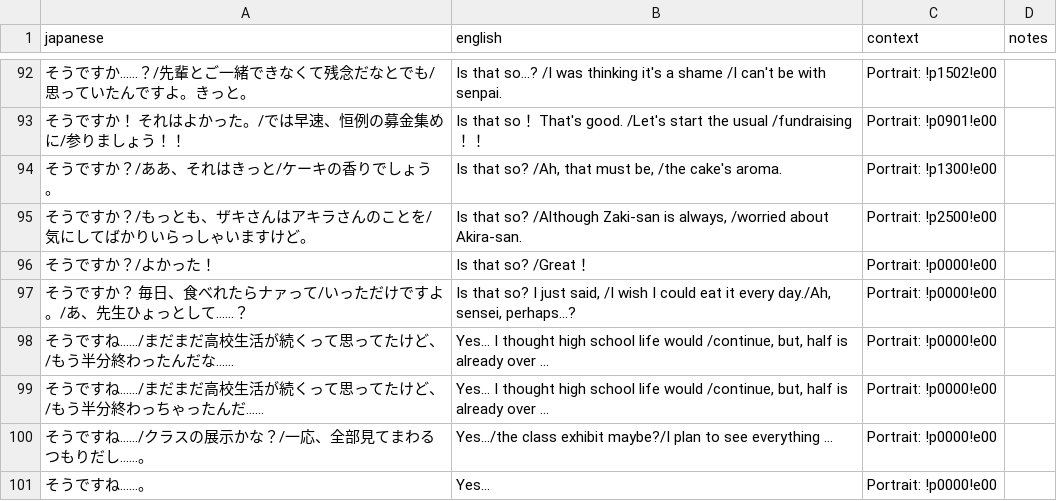
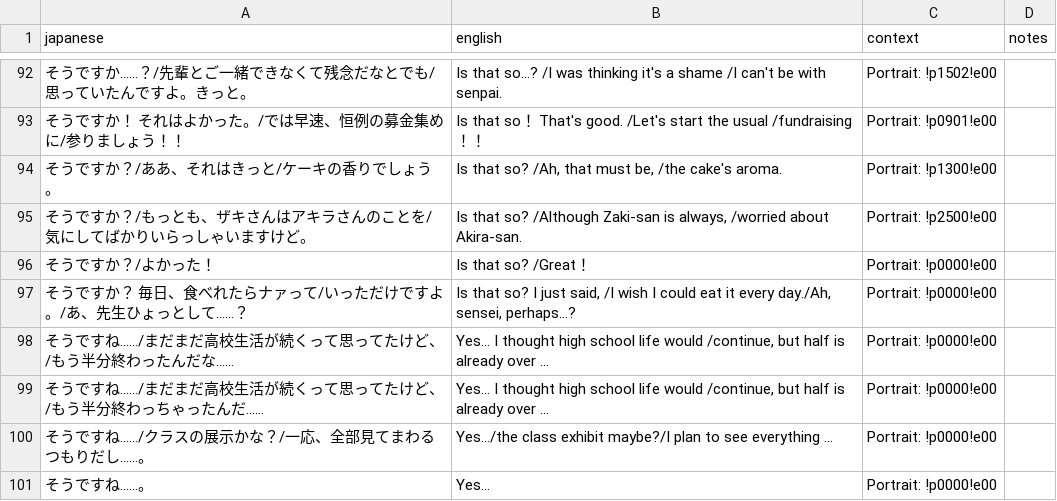
Before and after one commit to billymonks/nekketsu-nikki-eng, a CSV file: translations/mgdata_62_63_batches/mgdata_62_63_batch_026.csv, drawn as a sheet; only a part is shown, gaps mark what is left out.

```diff
--- a/translations/mgdata_62_63_batches/mgdata_62_63_batch_026.csv
+++ b/translations/mgdata_62_63_batches/mgdata_62_63_batch_026.csv
@@ -97,4 +97,4 @@
 "そうですか？　毎日、食べれたらナァって/いっただけですよ。/あ、先生ひょっとして……？","Is that so? I just said, /I wish I could eat it every day./Ah, sensei, perhaps...?","Portrait: !p0000!e00",""
-"そうですね……/まだまだ高校生活が続くって思ってたけど、/もう半分終わったんだな……","Yes... I thought high school life would /continue, but, half is already over …","Portrait: !p0000!e00",""
-"そうですね……/まだまだ高校生活が続くって思ってたけど、/もう半分終わっちゃったんだ……","Yes... I thought high school life would /continue, but, half is already over …","Portrait: !p0000!e00",""
+"そうですね……/まだまだ高校生活が続くって思ってたけど、/もう半分終わったんだな……","Yes... I thought high school life would /continue, but half is already over …","Portrait: !p0000!e00",""
+"そうですね……/まだまだ高校生活が続くって思ってたけど、/もう半分終わっちゃったんだ……","Yes... I thought high school life would /continue, but half is already over …","Portrait: !p0000!e00",""
 "そうですね……/クラスの展示かな？/一応、全部見てまわるつもりだし……。","Yes.../the class exhibit maybe?/I plan to see everything …","Portrait: !p0000!e00",""
```
Also changed, not shown: translations/mgdata_62_63_batches/mgdata_62_63_batch_018.csv, translations/mgdata_62_63_batches/mgdata_62_63_batch_051.csv, 9 other files.
